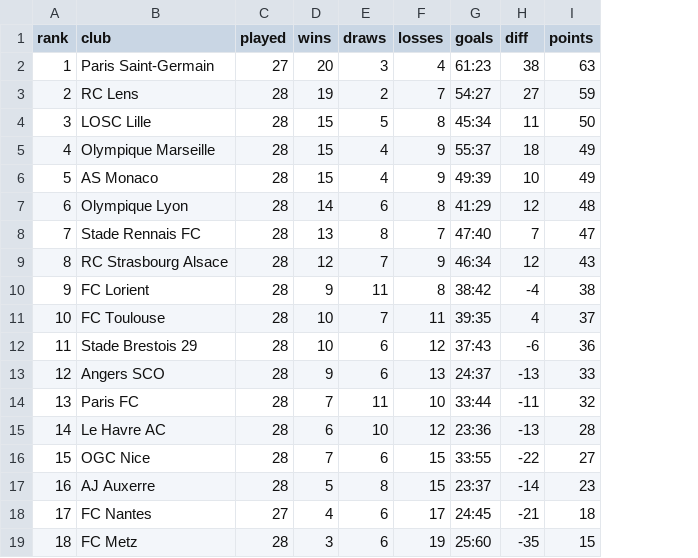
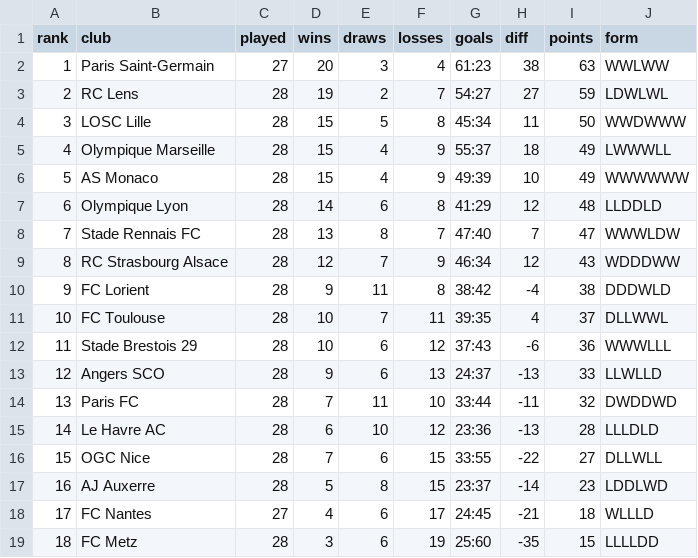
Before and after one commit to nshabankin/tg-tm-stats-bot, a CSV file: tmstats/ligue_1/ligue_1_table_2025.csv, drawn as a sheet; the diff names each change by its address in the sheet, - before the commit and + after, or states it on an @@ line.

Commit message:
Trim team exports and add table form

```diff
--- a/tmstats/ligue_1/ligue_1_table_2025.csv
+++ b/tmstats/ligue_1/ligue_1_table_2025.csv
+column J (form), rows 2-19: WWLWW | LDWLWL | WWDWWW | LWWWLL | WWWWWW | LLDDLD | WWWLDW | WDDDWW | DDDWLD | DLLWWL | WWWLLL | LLWLLD | DWDDWD | LLLDLD | DLLWLL | LDDLWD | WLLLD | LLLLDD
```
Also changed, not shown: tmstats/bundesliga/bundesliga_table_2025.csv, tmstats/epl/epl_table_2025.csv, 25 other files.
